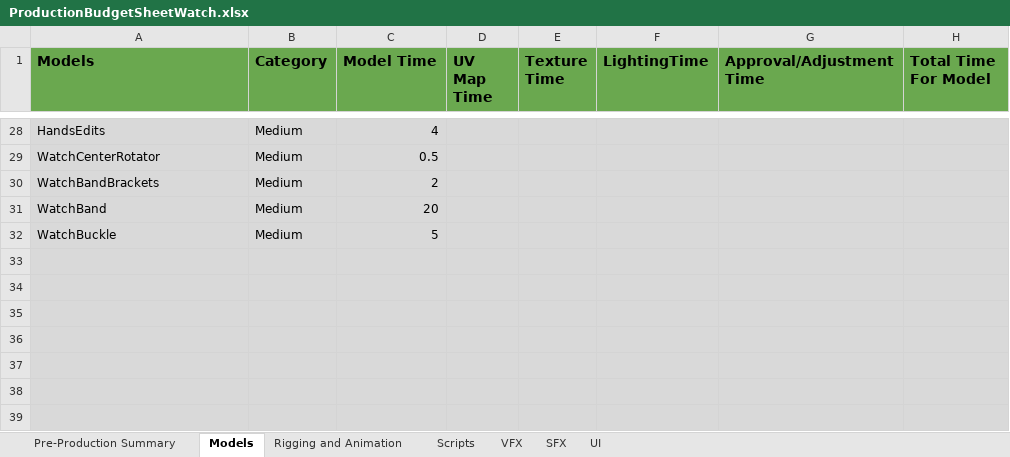
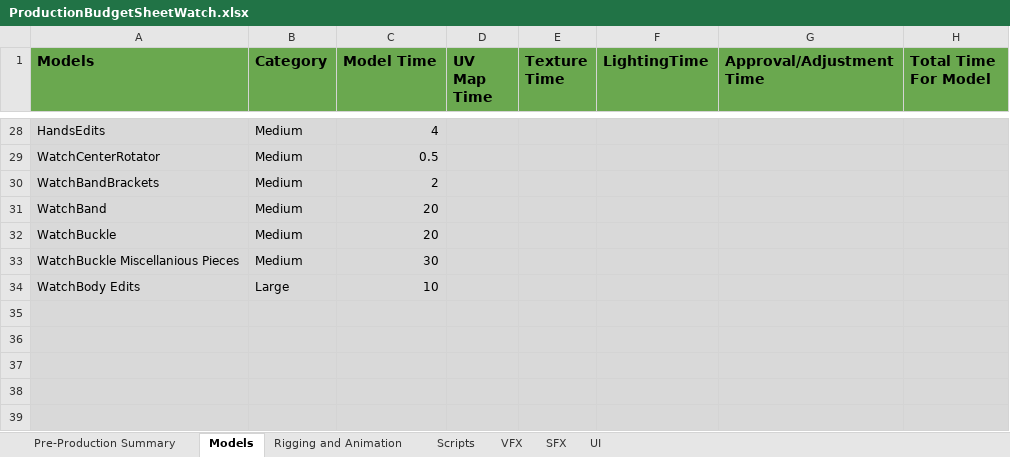
Before and after one commit to JohnSCoxUVU/DGM_1660, an Excel workbook: ProductionBudgetSheetWatch.xlsx, sheet Models, drawn as a sheet; only a part is shown, gaps mark what is left out; values as stored, in another font and other column widths than the file's, no borders; the diff names each change by its address in the sheet, - before the commit and + after, or states it on an @@ line.

```diff
--- a/ProductionBudgetSheetWatch.xlsx (sheet Models)
+++ b/ProductionBudgetSheetWatch.xlsx (sheet Models)
-C32 (Model Time): 5
+C32 (Model Time): 20
-row 33: (empty)
+row 33: WatchBuckle Miscellanious Pieces | Medium | 30
-row 34: (empty)
+row 34: WatchBody Edits | Large | 10
```
Also changed, not shown: 1 other file.
